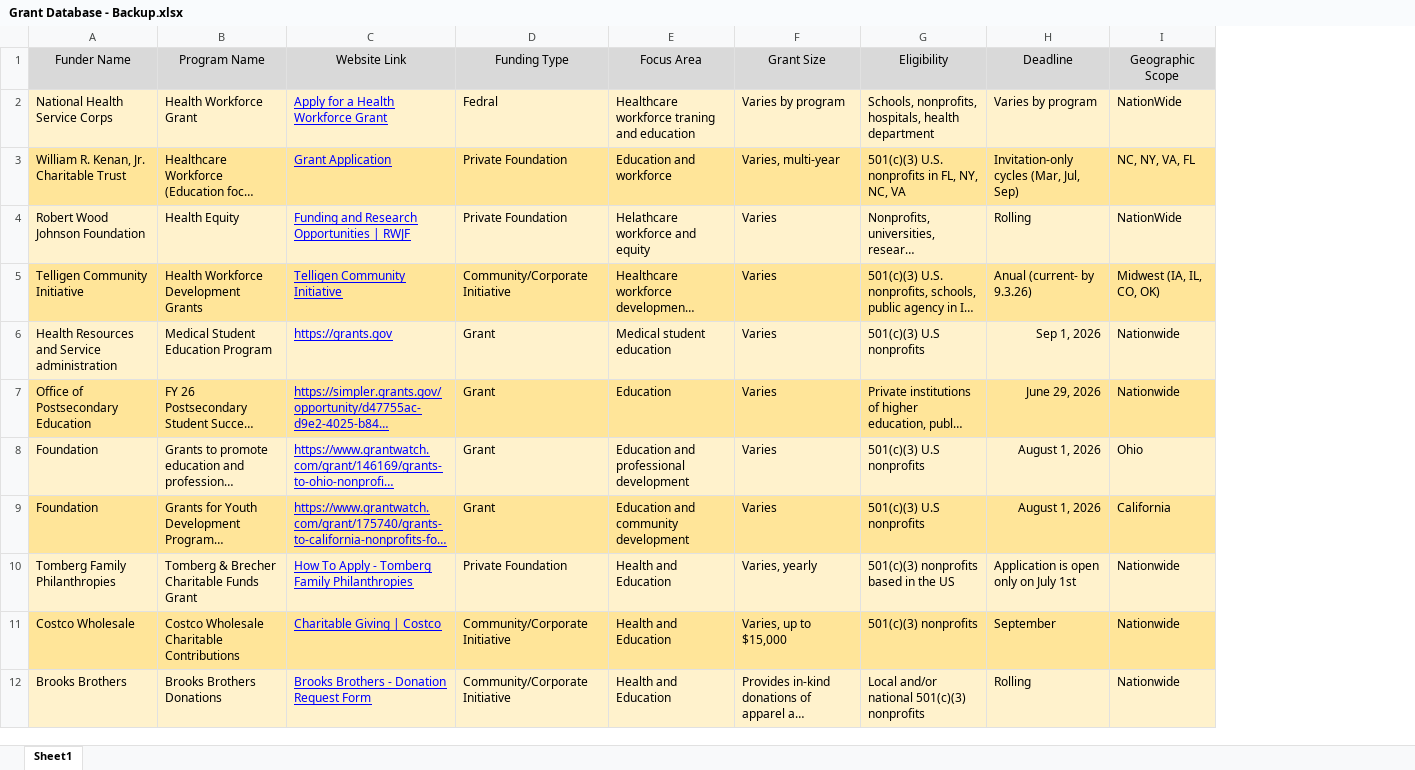
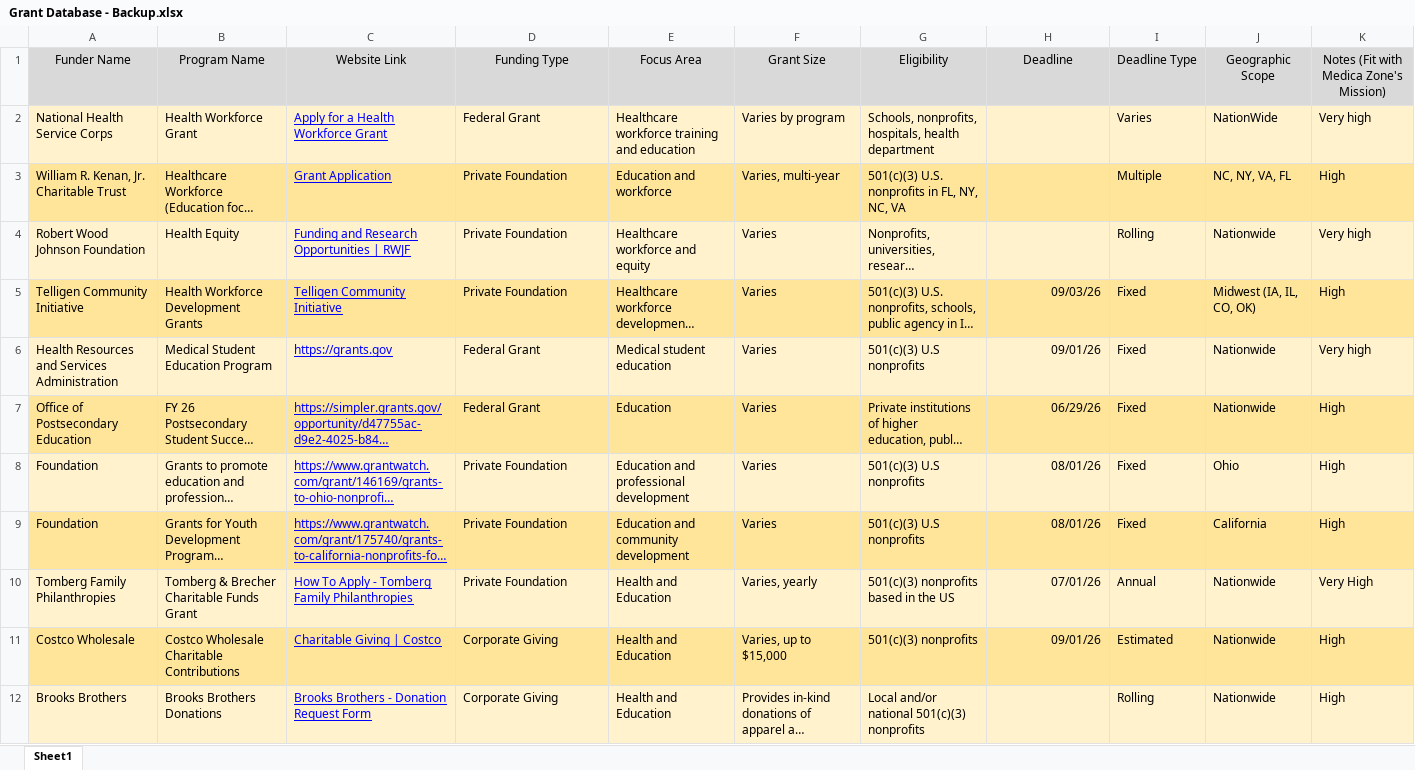
Before and after one commit to dollyca/grant-opportunity-explorer, an Excel workbook: data/Grant Database - Backup.xlsx, sheet Sheet1, drawn as a sheet; only a part is shown; long unchanged cells end in …; values as stored, in another font and other column widths than the file's, no borders; addresses are those after the commit; the diff covers the shown part only; the diff names each change by its address in the sheet, - before the commit and + after, or states it on an @@ line.

Commit message:
Update grant data and simplify dashboard

```diff
--- a/data/Grant Database - Backup.xlsx (sheet Sheet1)
+++ b/data/Grant Database - Backup.xlsx (sheet Sheet1)
+column I (Deadline Type), rows 2-12: Varies | Multiple | Rolling | Fixed | Fixed | Fixed | Fixed | Fixed | Annual | Estimated | Rolling
+column K, rows 1-12: Notes (Fit with Medica Zone's Mission) | Very high | High | Very high | High | Very high | High | High | High | Very High | High | High
-D2 (Funding Type): Fedral
+D2 (Funding Type): Federal Grant
-E2 (Focus Area): Healthcare workforce traning and education
+E2 (Focus Area): Healthcare workforce training and education
-H2 (Deadline): Varies by program
+H2 (Deadline): (empty)
-H3 (Deadline): Invitation-only cycles (Mar, Jul, Sep)
+H3 (Deadline): (empty)
-E4 (Focus Area): Helathcare workforce and equity
+E4 (Focus Area): Healthcare workforce and equity
-H4 (Deadline): Rolling
+H4 (Deadline): (empty)
-J4 (Geographic Scope): NationWide
+J4 (Geographic Scope): Nationwide
-D5 (Funding Type): Community/Corporate Initiative
+D5 (Funding Type): Private Foundation
-H5 (Deadline): Anual (current- by 9.3.26)
+H5 (Deadline): 09/03/26
-A6 (Funder Name): Health Resources and Service administration
+A6 (Funder Name): Health Resources and Services Administration
-D6:D7 (Funding Type): Grant
+D6:D7 (Funding Type): Federal Grant
-H6 (Deadline): Sep 1, 2026
+H6 (Deadline): 09/01/26
-H7 (Deadline): June 29, 2026
+H7 (Deadline): 06/29/26
-D8:D9 (Funding Type): Grant
+D8:D9 (Funding Type): Private Foundation
-H8:H9 (Deadline): August 1, 2026
+H8:H9 (Deadline): 08/01/26
-H10 (Deadline): Application is open only on July 1st
+H10 (Deadline): 07/01/26
-D11:D12 (Funding Type): Community/Corporate Initiative
+D11:D12 (Funding Type): Corporate Giving
-H11 (Deadline): September
+H11 (Deadline): 09/01/26
-H12 (Deadline): Rolling
+H12 (Deadline): (empty)
```
Also changed, not shown: 16 edited cells and cell formats elsewhere in this sheet, 1 other file.
